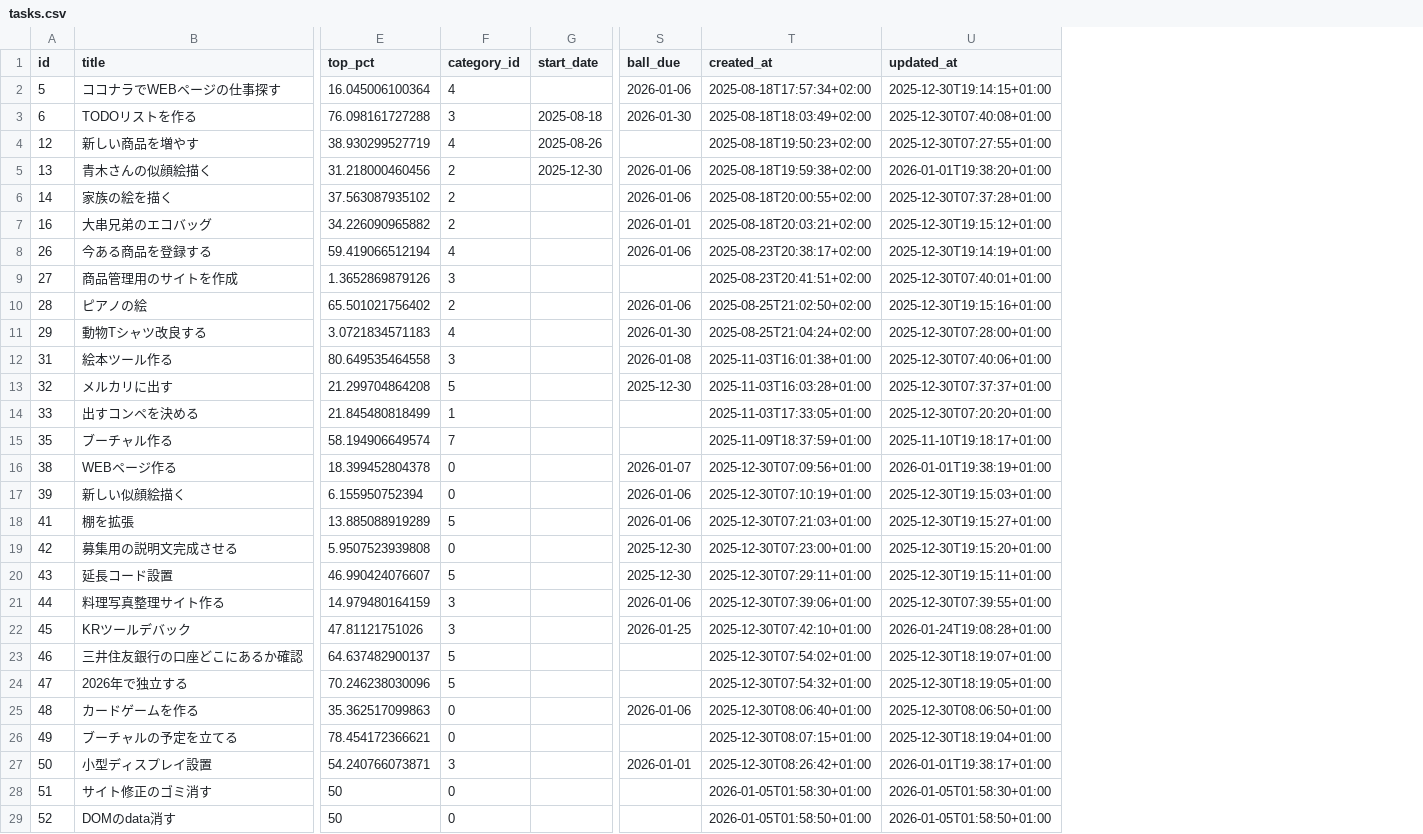
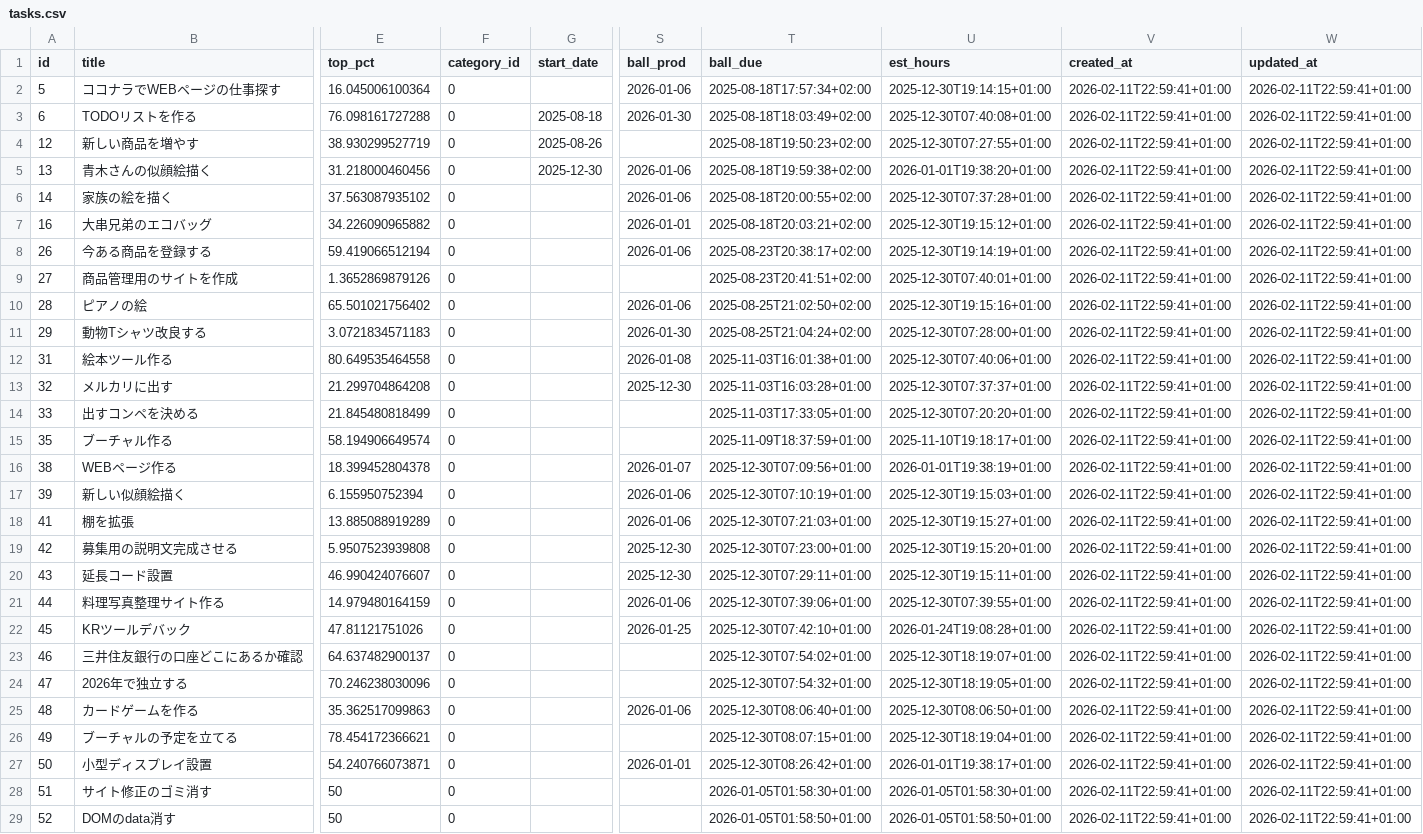
Before and after one commit to ryogaktm/todo, a CSV file: data/tasks.csv, drawn as a sheet; only a part is shown, gaps mark what is left out; the diff covers the shown part only; the diff names each change by its address in the sheet, - before the commit and + after, or states it on an @@ line.

```diff
--- a/data/tasks.csv
+++ b/data/tasks.csv
+column V (created_at), rows 2-29: all 2026-02-11T22:59:41+01:00
+column W (updated_at), rows 2-29: all 2026-02-11T22:59:41+01:00
-S1: ball_due
+S1: ball_prod
-T1: created_at
+T1: ball_due
-U1: updated_at
+U1: est_hours
-F2 (category_id): 4
+F2 (category_id): 0
-F3 (category_id): 3
+F3 (category_id): 0
-F4 (category_id): 4
+F4 (category_id): 0
-F5:F7 (category_id): 2
+F5:F7 (category_id): 0
-F8 (category_id): 4
+F8 (category_id): 0
-F9 (category_id): 3
+F9 (category_id): 0
-F10 (category_id): 2
+F10 (category_id): 0
-F11 (category_id): 4
+F11 (category_id): 0
-F12 (category_id): 3
+F12 (category_id): 0
-F13 (category_id): 5
+F13 (category_id): 0
-F14 (category_id): 1
+F14 (category_id): 0
-F15 (category_id): 7
+F15 (category_id): 0
-F18 (category_id): 5
+F18 (category_id): 0
-F20 (category_id): 5
+F20 (category_id): 0
-F21:F22 (category_id): 3
+F21:F22 (category_id): 0
-F23:F24 (category_id): 5
+F23:F24 (category_id): 0
-F27 (category_id): 3
+F27 (category_id): 0
```
Also changed, not shown: 1 added row elsewhere in this file, 10 other files.
